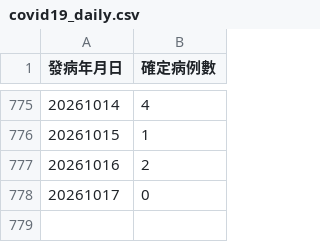
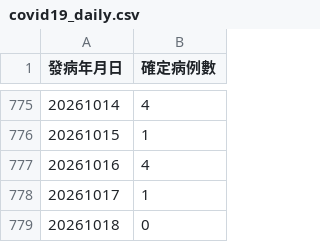
Before and after one commit to ancientsky/timesfm3-forecast-platform, a CSV file: sample_data/covid19_daily.csv, drawn as a sheet; only a part is shown, gaps mark what is left out; removed rows and columns are numbered as before the commit, all else as after; the diff names each change by its address in the sheet, - before the commit and + after, or states it on an @@ line.

Commit message:
chore(data): auto-update CDC epidemic surveillance datasets [2026-10-18 12:00]

```diff
--- a/sample_data/covid19_daily.csv
+++ b/sample_data/covid19_daily.csv
-row 777: 20261016 | 2
+row 777: 20261016 | 4
+row 778: 20261017 | 1
@@ column A (發病年月日) renumbered from row 779 down @@
```
Also changed, not shown: 1 other file.
